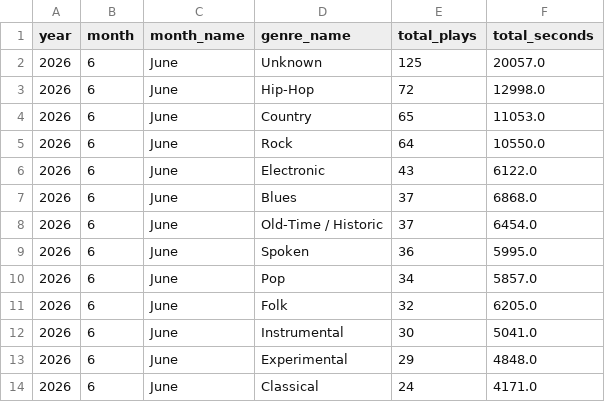
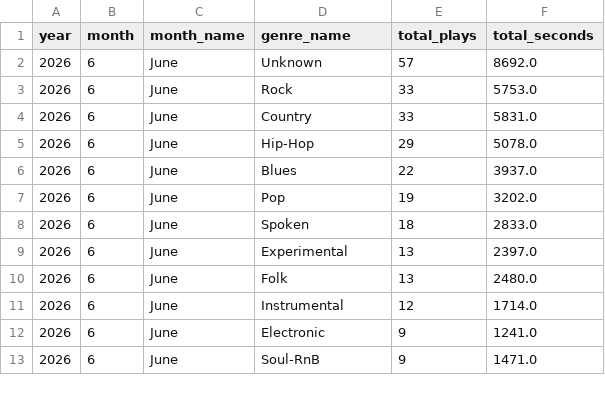
Before and after one commit to Meenakshi418/Mini_Spotify, a CSV file: dwm/warehouse/results/listening_by_genre_month.csv, drawn as a sheet; only a part is shown; the diff covers the shown part only.

Commit message:
feat: add data warehouse and OLAP analysis

```diff
--- a/dwm/warehouse/results/listening_by_genre_month.csv
+++ b/dwm/warehouse/results/listening_by_genre_month.csv
@@ -1,14 +1,13 @@
 year,month,month_name,genre_name,total_plays,total_seconds
-2026,6,June,Unknown,125,20057.0
-2026,6,June,Hip-Hop,72,12998.0
-2026,6,June,Country,65,11053.0
-2026,6,June,Rock,64,10550.0
-2026,6,June,Electronic,43,6122.0
-2026,6,June,Blues,37,6868.0
-2026,6,June,Old-Time / Historic,37,6454.0
-2026,6,June,Spoken,36,5995.0
-2026,6,June,Pop,34,5857.0
-2026,6,June,Folk,32,6205.0
-2026,6,June,Instrumental,30,5041.0
-2026,6,June,Experimental,29,4848.0
-2026,6,June,Classical,24,4171.0
+2026,6,June,Unknown,57,8692.0
+2026,6,June,Rock,33,5753.0
+2026,6,June,Country,33,5831.0
+2026,6,June,Hip-Hop,29,5078.0
+2026,6,June,Blues,22,3937.0
+2026,6,June,Pop,19,3202.0
+2026,6,June,Spoken,18,2833.0
+2026,6,June,Experimental,13,2397.0
+2026,6,June,Folk,13,2480.0
+2026,6,June,Instrumental,12,1714.0
+2026,6,June,Electronic,9,1241.0
+2026,6,June,Soul-RnB,9,1471.0
```
Also changed, not shown: 10 added rows, 1 removed row and 58 edited cells elsewhere in this file, dwm/warehouse/results/most_played_songs.csv, dwm/warehouse/results/user_listening_patterns.csv, 3 other files.
